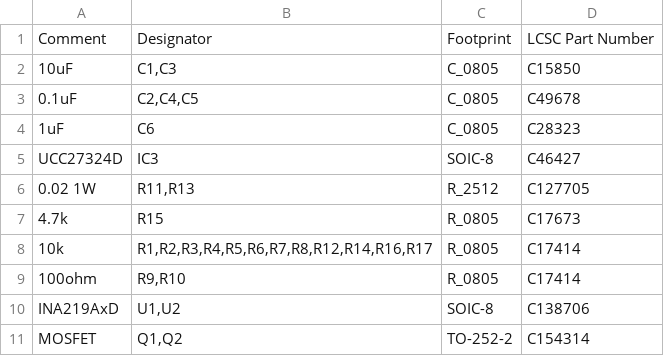
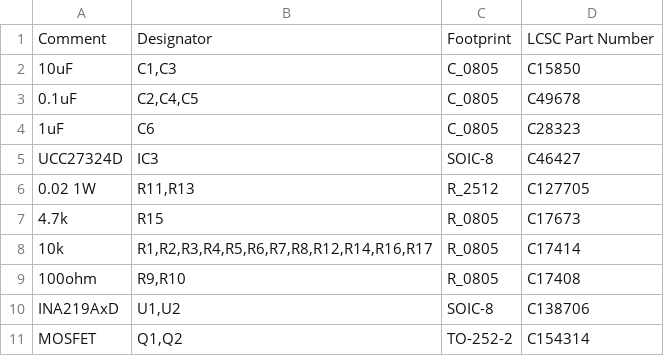
Before and after one commit to dragonlost/NAFABox-hardware, a CSV file: PCB/res_hat/fab/BOM_res_hat_JLCPCB.csv, drawn as a sheet.

```diff
--- a/PCB/res_hat/fab/BOM_res_hat_JLCPCB.csv
+++ b/PCB/res_hat/fab/BOM_res_hat_JLCPCB.csv
@@ -8,3 +8,3 @@ UCC27324D,IC3,SOIC-8,C46427
 10k,"R1,R2,R3,R4,R5,R6,R7,R8,R12,R14,R16,R17",R_0805,C17414
-100ohm,"R9,R10",R_0805,C17414
+100ohm,"R9,R10",R_0805,C17408
 INA219AxD,"U1,U2",SOIC-8,C138706
```
Also changed, not shown: PCB/relais_hat/fab/BOM_relais_hat_JLCPCB.csv.
